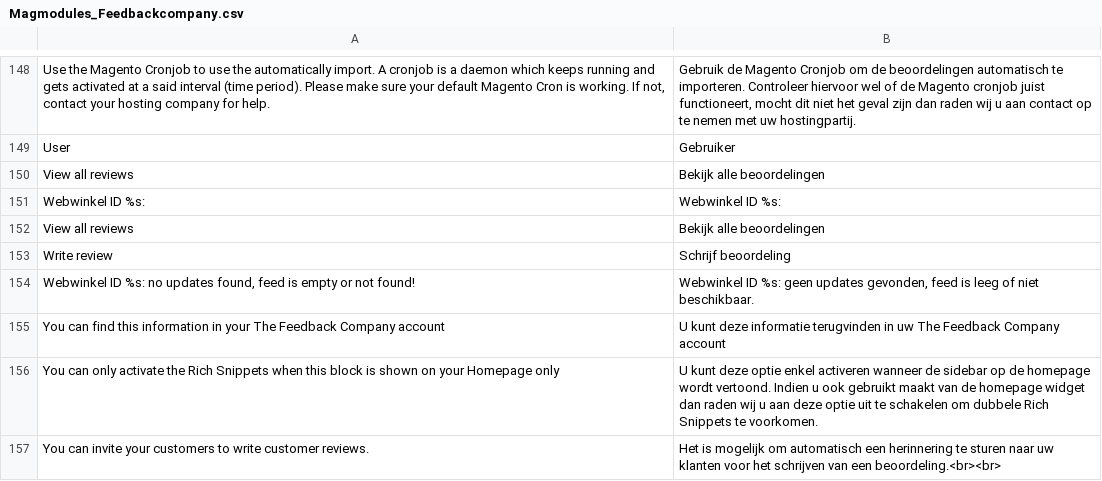
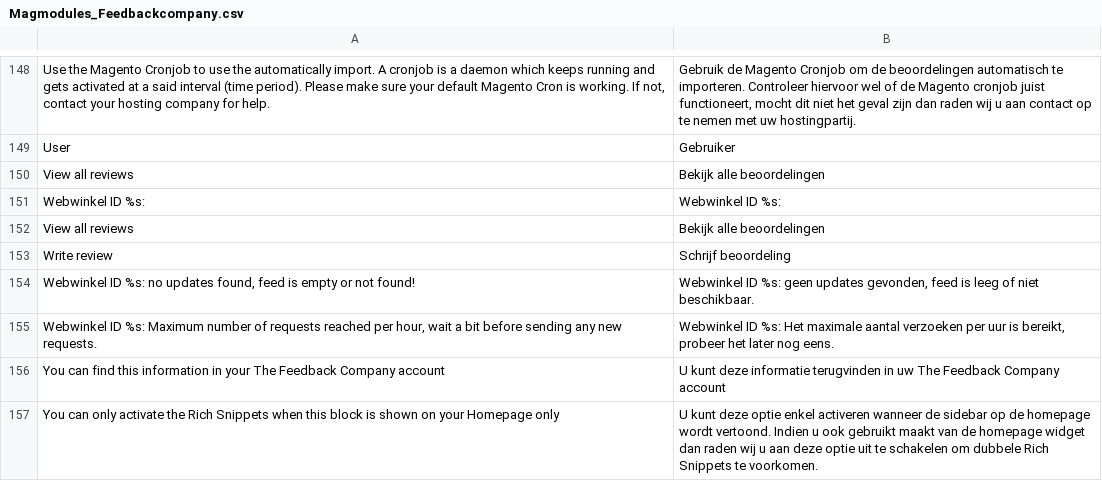
Before and after one commit to OpenMageModuleFostering/magmodules_feedbackcompany, a CSV file: app/locale/nl_NL/Magmodules_Feedbackcompany.csv, drawn as a sheet; only a part is shown, gaps mark what is left out; the shorter side is filled out with more unchanged rows.

```diff
--- a/app/locale/nl_NL/Magmodules_Feedbackcompany.csv
+++ b/app/locale/nl_NL/Magmodules_Feedbackcompany.csv
@@ -154,2 +154,3 @@
 "Webwinkel ID %s: no updates found, feed is empty or not found!","Webwinkel ID %s: geen updates gevonden, feed is leeg of niet beschikbaar."
+"Webwinkel ID %s: Maximum number of requests reached per hour, wait a bit before sending any new requests.","Webwinkel ID %s: Het maximale aantal verzoeken per uur is bereikt, probeer het later nog eens."
 "You can find this information in your The Feedback Company account","U kunt deze informatie terugvinden in uw The Feedback Company account"
```
Also changed, not shown: 14 other files.
